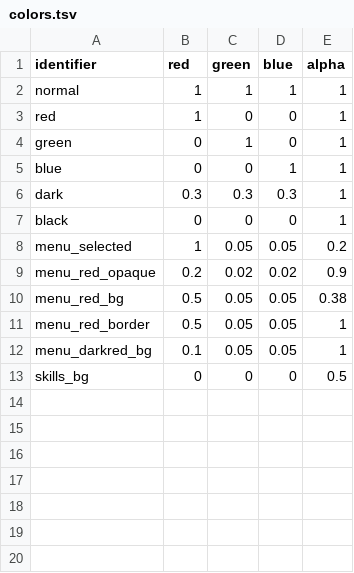
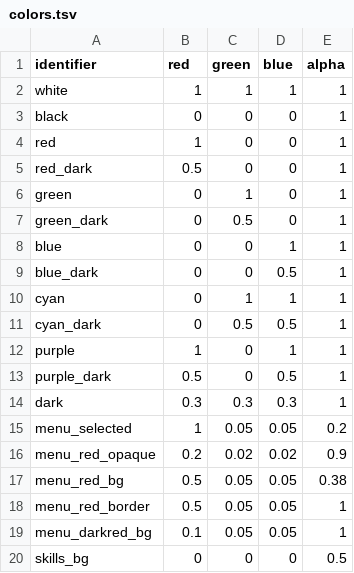
Before and after one commit to jazztickets/esdf, a TSV file: working/tables/colors.tsv, drawn as a sheet.

```diff
--- a/working/tables/colors.tsv
+++ b/working/tables/colors.tsv
@@ -1,8 +1,15 @@
 identifier	red	green	blue	alpha
-normal	1	1	1	1
+white	1	1	1	1
+black	0	0	0	1
 red	1	0	0	1
+red_dark	0.5	0	0	1
 green	0	1	0	1
+green_dark	0	0.5	0	1
 blue	0	0	1	1
+blue_dark	0	0	0.5	1
+cyan	0	1	1	1
+cyan_dark	0	0.5	0.5	1
+purple	1	0	1	1
+purple_dark	0.5	0	0.5	1
 dark	0.3	0.3	0.3	1
-black	0	0	0	1
 menu_selected	1	0.05	0.05	0.2
```
Also changed, not shown: working/tables/fonts.tsv, working/tables/ui/buttons.tsv, 31 other files.
